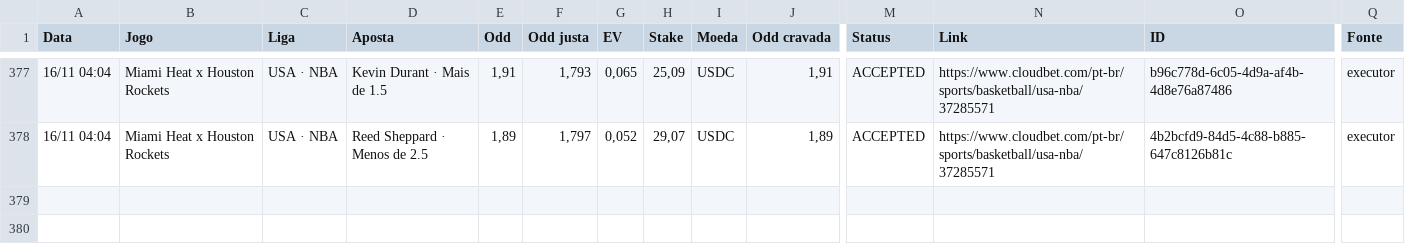
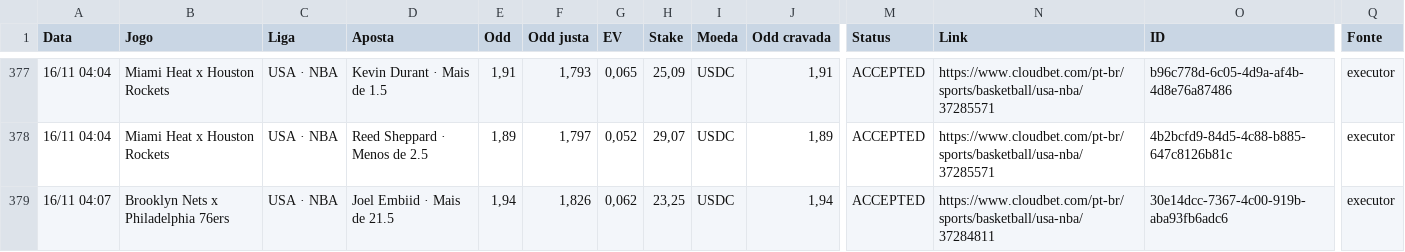
Before and after one commit to paterrx/apostas-espelho, a CSV file: apostas.csv, drawn as a sheet; only a part is shown, gaps mark what is left out; rows hold the shown columns only; the diff names each change by its address in the sheet, - before the commit and + after, or states it on an @@ line.

Commit message:
espelho: sincroniza com o extrato
Co-authored-by: OpenBot <335604065+openbotgit[bot]@users.noreply.github.com>

```diff
--- a/apostas.csv
+++ b/apostas.csv
+row 379: 16/11 04:07 | Brooklyn Nets x Philadelphia 76ers | USA · NBA | Joel Embiid · Mais de 21.5 | 1,94 | 1,826 | 0,062 | 23,25 | USDC | 1,94 | ACCEPTED | https://www.cloudbet.com/pt-br/sports/basketball/usa-nba/37284811 | 30e14dcc-7367-4c00-919b-aba93fb6adc6 | executor
```
